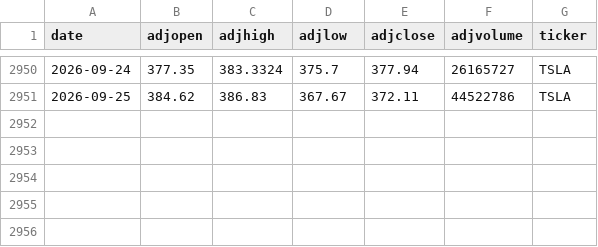
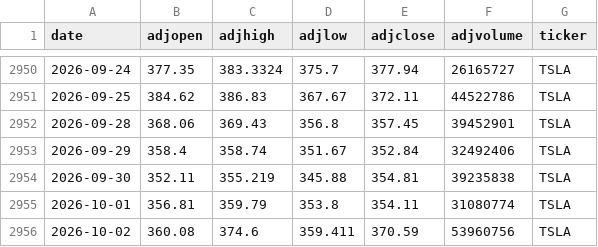
Before and after one commit to AungKyawWin20/Autonomous-Algorithmic-Trading-Agent, a CSV file: data/processed/TSLA.csv, drawn as a sheet; only a part is shown, gaps mark what is left out; the diff names each change by its address in the sheet, - before the commit and + after, or states it on an @@ line.

```diff
--- a/data/processed/TSLA.csv
+++ b/data/processed/TSLA.csv
+row 2952: 2026-09-28 | 368.06 | 369.43 | 356.8 | 357.45 | 39452901 | TSLA
+row 2953: 2026-09-29 | 358.4 | 358.74 | 351.67 | 352.84 | 32492406 | TSLA
+row 2954: 2026-09-30 | 352.11 | 355.219 | 345.88 | 354.81 | 39235838 | TSLA
+row 2955: 2026-10-01 | 356.81 | 359.79 | 353.8 | 354.11 | 31080774 | TSLA
+row 2956: 2026-10-02 | 360.08 | 374.6 | 359.411 | 370.59 | 53960756 | TSLA
```
Also changed, not shown: data/processed/AAPL.csv, data/processed/NVDA.csv, 5 other files.
